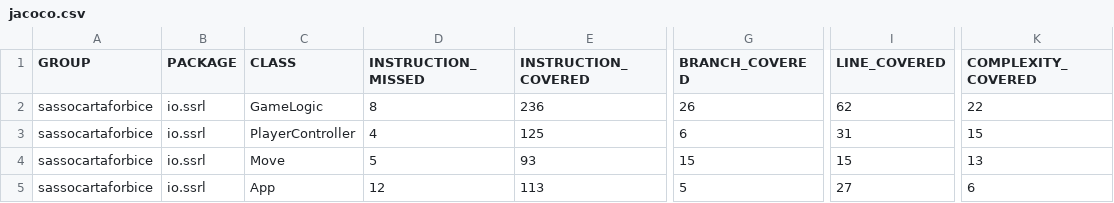
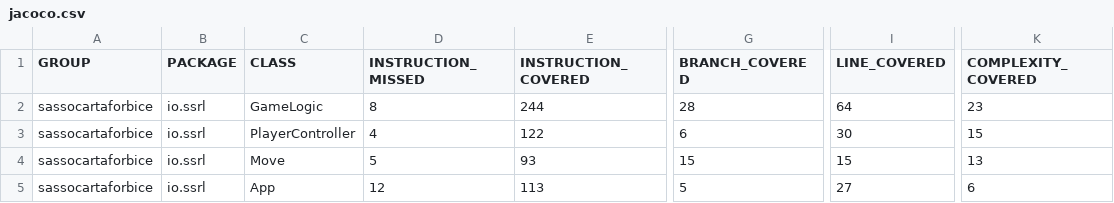
Before and after one commit to Marco-Mero/iossrl1.0, a CSV file: sassocartaforbice/target/site/jacoco/jacoco.csv, drawn as a sheet; only a part is shown, gaps mark what is left out; the diff names each change by its address in the sheet, - before the commit and + after, or states it on an @@ line.

```diff
--- a/sassocartaforbice/target/site/jacoco/jacoco.csv
+++ b/sassocartaforbice/target/site/jacoco/jacoco.csv
-E2 (INSTRUCTION_COVERED): 236
+E2 (INSTRUCTION_COVERED): 244
-G2 (BRANCH_COVERED): 26
+G2 (BRANCH_COVERED): 28
-I2 (LINE_COVERED): 62
+I2 (LINE_COVERED): 64
-K2 (COMPLEXITY_COVERED): 22
+K2 (COMPLEXITY_COVERED): 23
-E3 (INSTRUCTION_COVERED): 125
+E3 (INSTRUCTION_COVERED): 122
-I3 (LINE_COVERED): 31
+I3 (LINE_COVERED): 30
```
Also changed, not shown: 30 other files.
